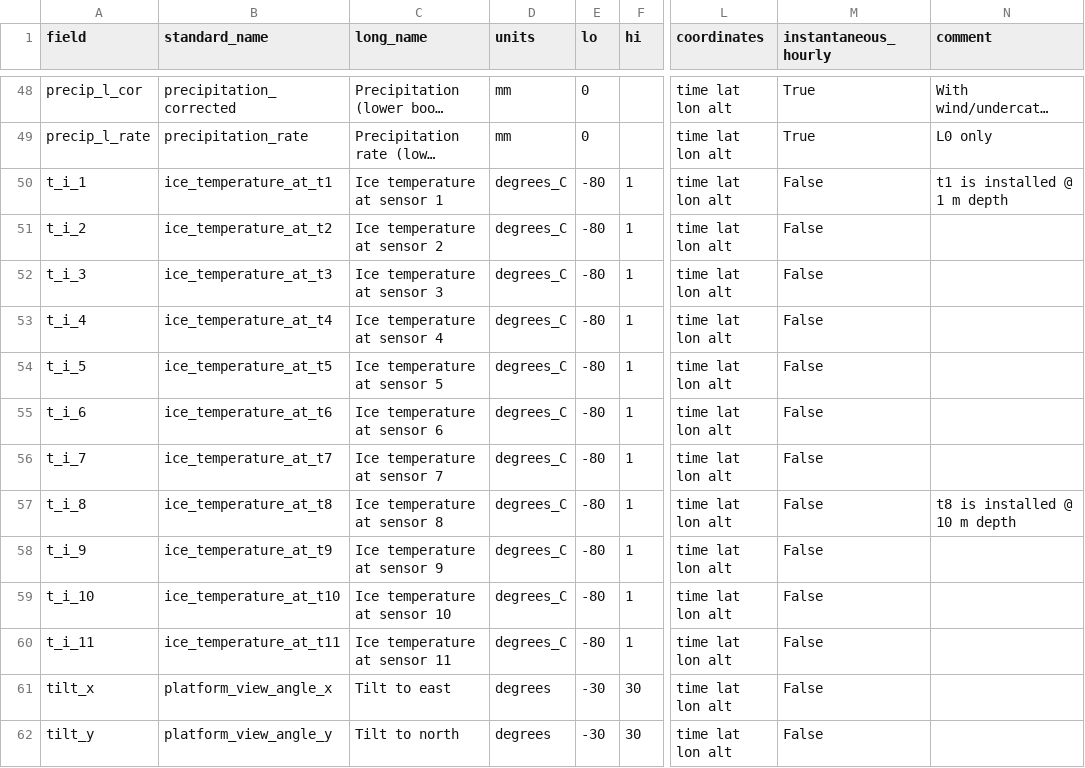
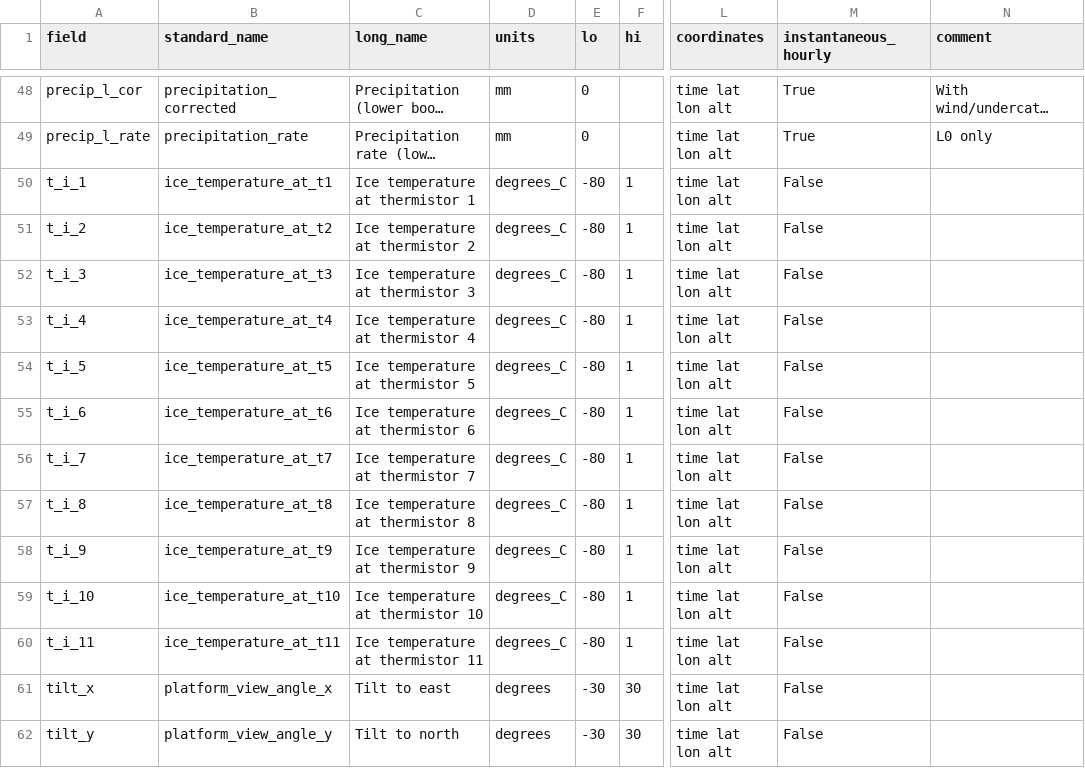
Before and after one commit to GEUS-Glaciology-and-Climate/pypromice, a CSV file: src/pypromice/process/variables.csv, drawn as a sheet; only a part is shown, gaps mark what is left out; long unchanged cells end in …; the diff covers the shown part only; the diff names each change by its address in the sheet, - before the commit and + after, or states it on an @@ line.

```diff
--- a/src/pypromice/process/variables.csv
+++ b/src/pypromice/process/variables.csv
-C50 (long_name): Ice temperature at sensor 1
+C50 (long_name): Ice temperature at thermistor 1
-N50 (comment): t1 is installed @ 1 m depth
+N50 (comment): (empty)
-C51 (long_name): Ice temperature at sensor 2
+C51 (long_name): Ice temperature at thermistor 2
-C52 (long_name): Ice temperature at sensor 3
+C52 (long_name): Ice temperature at thermistor 3
-C53 (long_name): Ice temperature at sensor 4
+C53 (long_name): Ice temperature at thermistor 4
-C54 (long_name): Ice temperature at sensor 5
+C54 (long_name): Ice temperature at thermistor 5
-C55 (long_name): Ice temperature at sensor 6
+C55 (long_name): Ice temperature at thermistor 6
-C56 (long_name): Ice temperature at sensor 7
+C56 (long_name): Ice temperature at thermistor 7
-C57 (long_name): Ice temperature at sensor 8
+C57 (long_name): Ice temperature at thermistor 8
-N57 (comment): t8 is installed @ 10 m depth
+N57 (comment): (empty)
-C58 (long_name): Ice temperature at sensor 9
+C58 (long_name): Ice temperature at thermistor 9
-C59 (long_name): Ice temperature at sensor 10
+C59 (long_name): Ice temperature at thermistor 10
-C60 (long_name): Ice temperature at sensor 11
+C60 (long_name): Ice temperature at thermistor 11
```
Also changed, not shown: 16 added rows elsewhere in this file.
